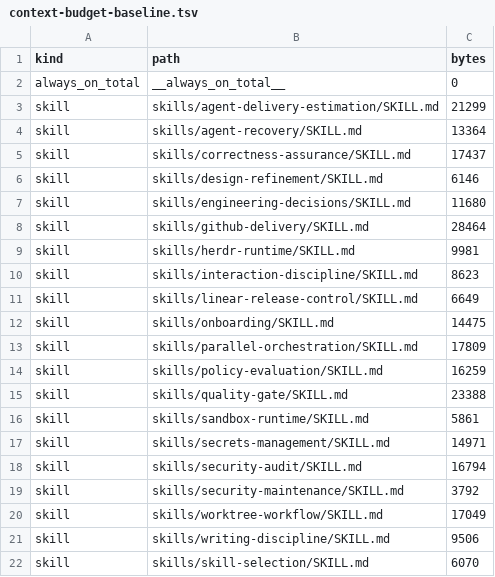
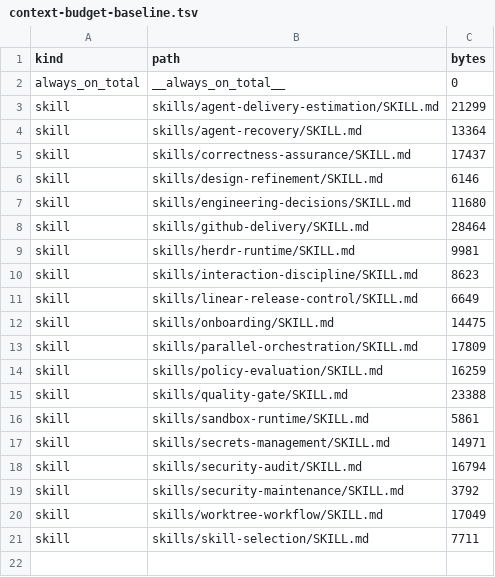
Before and after one commit to rebuildup/project-init, a TSV file: evals/policy-evaluation/context-budget-baseline.tsv, drawn as a sheet.

```diff
--- a/evals/policy-evaluation/context-budget-baseline.tsv
+++ b/evals/policy-evaluation/context-budget-baseline.tsv
@@ -20,3 +20,2 @@ skill	skills/security-maintenance/SKILL.md	3792
 skill	skills/worktree-workflow/SKILL.md	17049
-skill	skills/writing-discipline/SKILL.md	9506
-skill	skills/skill-selection/SKILL.md	6070
+skill	skills/skill-selection/SKILL.md	7711
```
Also changed, not shown: catalog/candidates.tsv, 20 other files.
